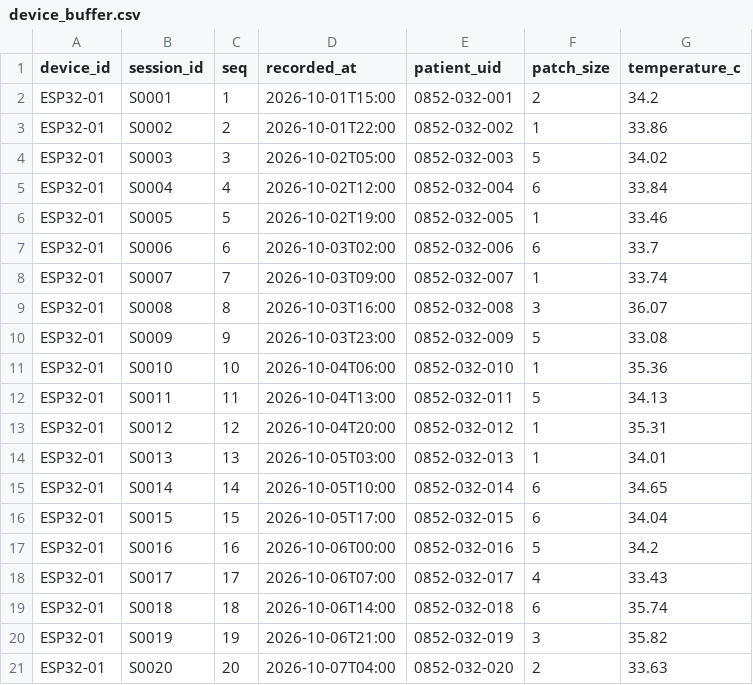
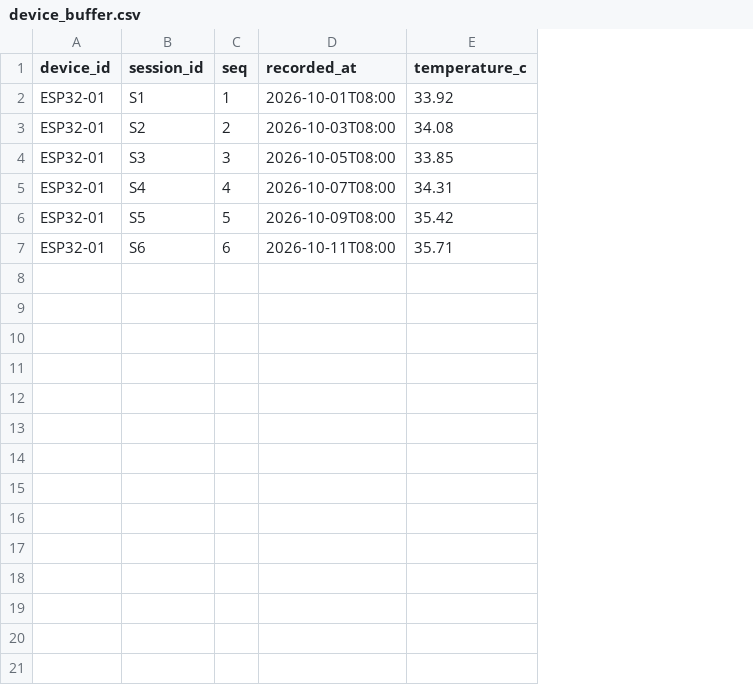
Before and after one commit to aryabansal1/mirra, a CSV file: data/device_buffer.csv, drawn as a sheet; removed rows and columns are numbered as before the commit, all else as after; the diff names each change by its address in the sheet, - before the commit and + after, or states it on an @@ line.

```diff
--- a/data/device_buffer.csv
+++ b/data/device_buffer.csv
-column E (patient_uid), rows 2-7: 0852-032-001 | 0852-032-002 | 0852-032-003 | 0852-032-004 | 0852-032-005 | 0852-032-006
-column F (patch_size), rows 2-7: 2 | 1 | 5 | 6 | 1 | 6
-B2 (session_id): S0001
+B2 (session_id): S1
-D2 (recorded_at): 2026-10-01T15:00
+D2 (recorded_at): 2026-10-01T08:00
-E2 (temperature_c): 34.2
+E2 (temperature_c): 33.92
-B3 (session_id): S0002
+B3 (session_id): S2
-D3 (recorded_at): 2026-10-01T22:00
+D3 (recorded_at): 2026-10-03T08:00
-E3 (temperature_c): 33.86
+E3 (temperature_c): 34.08
-B4 (session_id): S0003
+B4 (session_id): S3
-D4 (recorded_at): 2026-10-02T05:00
+D4 (recorded_at): 2026-10-05T08:00
-E4 (temperature_c): 34.02
+E4 (temperature_c): 33.85
-B5 (session_id): S0004
+B5 (session_id): S4
-D5 (recorded_at): 2026-10-02T12:00
+D5 (recorded_at): 2026-10-07T08:00
-E5 (temperature_c): 33.84
+E5 (temperature_c): 34.31
-B6 (session_id): S0005
+B6 (session_id): S5
-D6 (recorded_at): 2026-10-02T19:00
+D6 (recorded_at): 2026-10-09T08:00
-E6 (temperature_c): 33.46
+E6 (temperature_c): 35.42
-B7 (session_id): S0006
+B7 (session_id): S6
-D7 (recorded_at): 2026-10-03T02:00
+D7 (recorded_at): 2026-10-11T08:00
-E7 (temperature_c): 33.7
+E7 (temperature_c): 35.71
-row 8: ESP32-01 | S0007 | 7 | 2026-10-03T09:00 | 0852-032-007 | 1 | 33.74
-row 9: ESP32-01 | S0008 | 8 | 2026-10-03T16:00 | 0852-032-008 | 3 | 36.07
-row 10: ESP32-01 | S0009 | 9 | 2026-10-03T23:00 | 0852-032-009 | 5 | 33.08
-row 11: ESP32-01 | S0010 | 10 | 2026-10-04T06:00 | 0852-032-010 | 1 | 35.36
-row 12: ESP32-01 | S0011 | 11 | 2026-10-04T13:00 | 0852-032-011 | 5 | 34.13
-row 13: ESP32-01 | S0012 | 12 | 2026-10-04T20:00 | 0852-032-012 | 1 | 35.31
-row 14: ESP32-01 | S0013 | 13 | 2026-10-05T03:00 | 0852-032-013 | 1 | 34.01
-row 15: ESP32-01 | S0014 | 14 | 2026-10-05T10:00 | 0852-032-014 | 6 | 34.65
-row 16: ESP32-01 | S0015 | 15 | 2026-10-05T17:00 | 0852-032-015 | 6 | 34.04
-row 17: ESP32-01 | S0016 | 16 | 2026-10-06T00:00 | 0852-032-016 | 5 | 34.2
-row 18: ESP32-01 | S0017 | 17 | 2026-10-06T07:00 | 0852-032-017 | 4 | 33.43
-row 19: ESP32-01 | S0018 | 18 | 2026-10-06T14:00 | 0852-032-018 | 6 | 35.74
-row 20: ESP32-01 | S0019 | 19 | 2026-10-06T21:00 | 0852-032-019 | 3 | 35.82
-row 21: ESP32-01 | S0020 | 20 | 2026-10-07T04:00 | 0852-032-020 | 2 | 33.63
```
Also changed, not shown: 16 other files.
